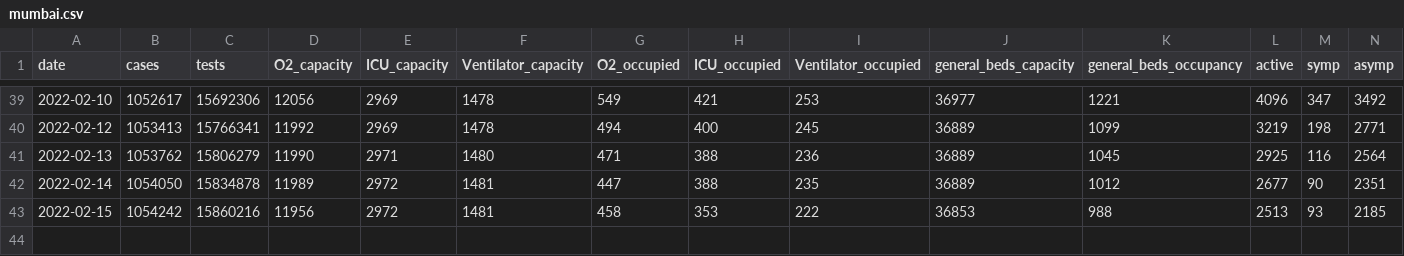
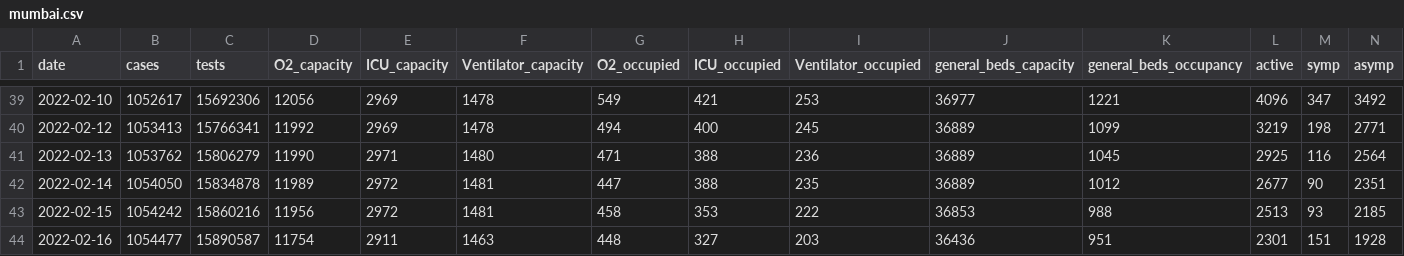
Before and after one commit to grill05/mumbai_mcgm_dashboards_archive, a CSV file: mumbai.csv, drawn as a sheet; only a part is shown, gaps mark what is left out; rows hold the shown columns only; the diff names each change by its address in the sheet, - before the commit and + after, or states it on an @@ line.

Commit message:
Automated report: Adding parsed csv data for today

```diff
--- a/mumbai.csv
+++ b/mumbai.csv
+row 44: 2022-02-16 | 1054477 | 15890587 | 11754 | 2911 | 1463 | 448 | 327 | 203 | 36436 | 951 | 2301 | 151 | 1928
```
Also changed, not shown: 2 other files.
